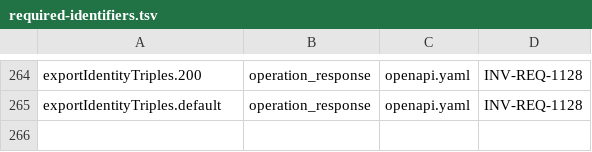
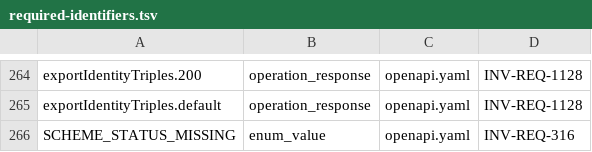
Before and after one commit to dynokore/DynoGST, a TSV file: platform-contracts/masterdata/required-identifiers.tsv, drawn as a sheet; only a part is shown, gaps mark what is left out; the diff names each change by its address in the sheet, - before the commit and + after, or states it on an @@ line.

```diff
--- a/platform-contracts/masterdata/required-identifiers.tsv
+++ b/platform-contracts/masterdata/required-identifiers.tsv
+row 266: SCHEME_STATUS_MISSING | enum_value | openapi.yaml | INV-REQ-316
```
Also changed, not shown: platform-contracts/masterdata/spec-facts.tsv, 1 other file.
